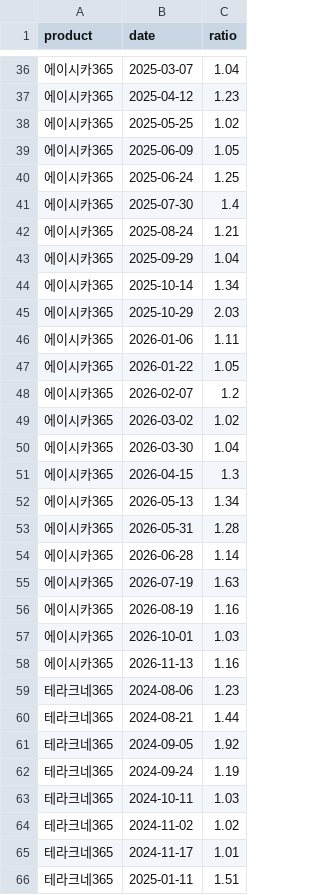
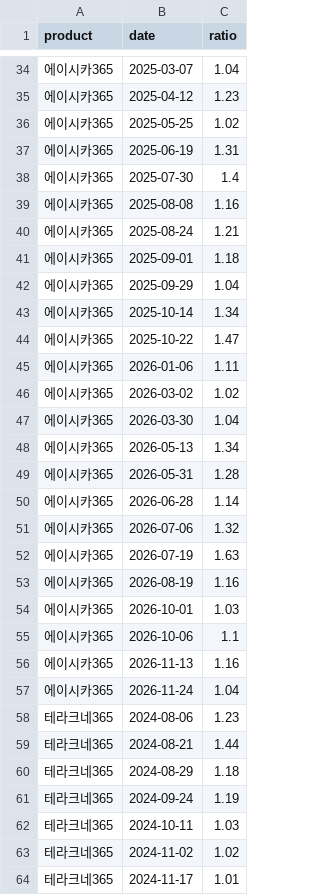
Before and after one commit to hyeonemo/BA-Team-Project, a CSV file: data/alert_log.csv, drawn as a sheet; only a part is shown, gaps mark what is left out; the shorter side is filled out with more unchanged rows; the diff covers the shown part only.

```diff
--- a/data/alert_log.csv
+++ b/data/alert_log.csv
@@ -38,15 +36,13 @@ product,date,ratio
 에이시카365,2025-05-25,1.02
-에이시카365,2025-06-09,1.05
-에이시카365,2025-06-24,1.25
+에이시카365,2025-06-19,1.31
 에이시카365,2025-07-30,1.4
+에이시카365,2025-08-08,1.16
 에이시카365,2025-08-24,1.21
+에이시카365,2025-09-01,1.18
 에이시카365,2025-09-29,1.04
 에이시카365,2025-10-14,1.34
-에이시카365,2025-10-29,2.03
+에이시카365,2025-10-22,1.47
 에이시카365,2026-01-06,1.11
-에이시카365,2026-01-22,1.05
-에이시카365,2026-02-07,1.2
 에이시카365,2026-03-02,1.02
 에이시카365,2026-03-30,1.04
-에이시카365,2026-04-15,1.3
 에이시카365,2026-05-13,1.34
@@ -54,2 +50,3 @@ product,date,ratio
 에이시카365,2026-06-28,1.14
+에이시카365,2026-07-06,1.32
 에이시카365,2026-07-19,1.63
@@ -57,6 +54,8 @@ product,date,ratio
 에이시카365,2026-10-01,1.03
+에이시카365,2026-10-06,1.1
 에이시카365,2026-11-13,1.16
+에이시카365,2026-11-24,1.04
 테라크네365,2024-08-06,1.23
 테라크네365,2024-08-21,1.44
-테라크네365,2024-09-05,1.92
+테라크네365,2024-08-29,1.18
 테라크네365,2024-09-24,1.19
```
Also changed, not shown: 7 added rows, 10 removed rows and 22 edited cells elsewhere in this file, data/search_daily.csv, 5 other files.
